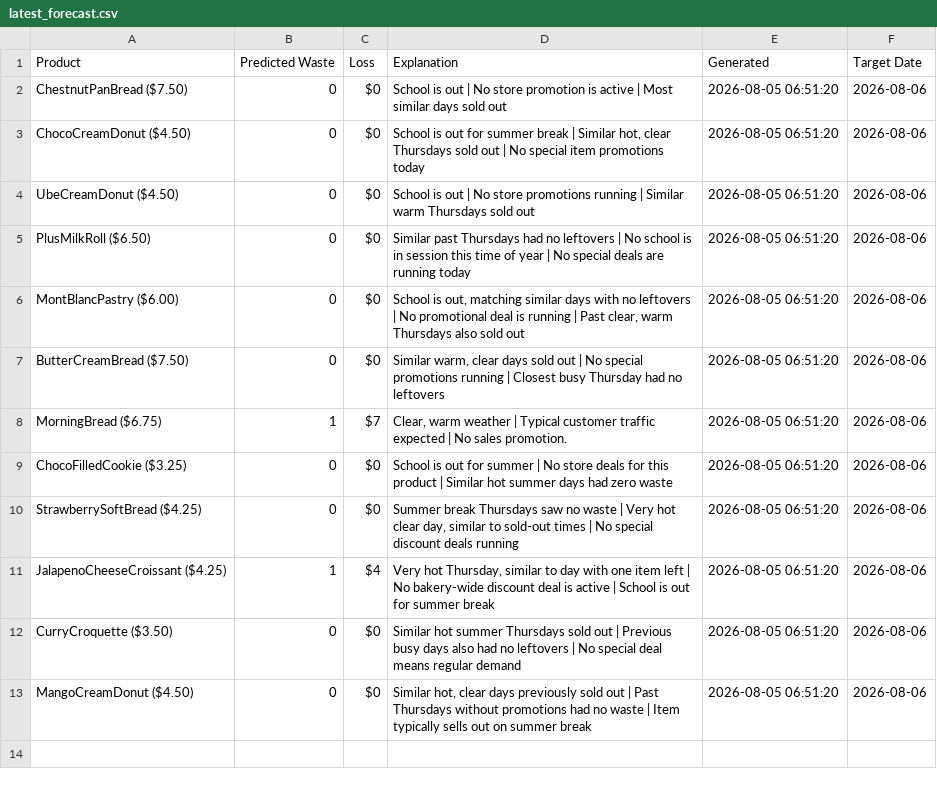
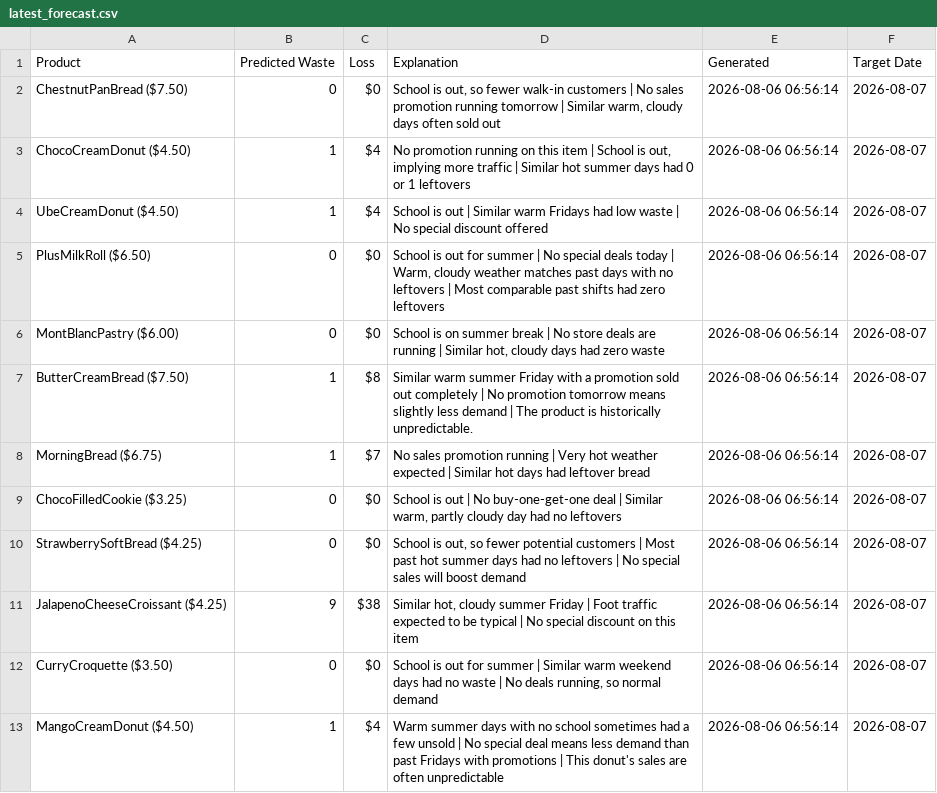
Before and after one commit to nrmcbride/tlj-waste-forecaster, a CSV file: data/latest_forecast.csv, drawn as a sheet.

```diff
--- a/data/latest_forecast.csv
+++ b/data/latest_forecast.csv
@@ -1,13 +1,13 @@
 Product,Predicted Waste,Loss,Explanation,Generated,Target Date
-ChestnutPanBread ($7.50),0,$0,School is out | No store promotion is active | Most similar days sold out,2026-08-05 06:51:20,2026-08-06
-ChocoCreamDonut ($4.50),0,$0,"School is out for summer break | Similar hot, clear Thursdays sold out | No special item promotions today",2026-08-05 06:51:20,2026-08-06
-UbeCreamDonut ($4.50),0,$0,School is out | No store promotions running | Similar warm Thursdays sold out,2026-08-05 06:51:20,2026-08-06
-PlusMilkRoll ($6.50),0,$0,Similar past Thursdays had no leftovers | No school is in session this time of year | No special deals are running today,2026-08-05 06:51:20,2026-08-06
-MontBlancPastry ($6.00),0,$0,"School is out, matching similar days with no leftovers | No promotional deal is running | Past clear, warm Thursdays also sold out",2026-08-05 06:51:20,2026-08-06
-ButterCreamBread ($7.50),0,$0,"Similar warm, clear days sold out | No special promotions running | Closest busy Thursday had no leftovers",2026-08-05 06:51:20,2026-08-06
-MorningBread ($6.75),1,$7,"Clear, warm weather | Typical customer traffic expected | No sales promotion.",2026-08-05 06:51:20,2026-08-06
-ChocoFilledCookie ($3.25),0,$0,School is out for summer | No store deals for this product | Similar hot summer days had zero waste,2026-08-05 06:51:20,2026-08-06
-StrawberrySoftBread ($4.25),0,$0,"Summer break Thursdays saw no waste | Very hot clear day, similar to sold-out times | No special discount deals running",2026-08-05 06:51:20,2026-08-06
-JalapenoCheeseCroissant ($4.25),1,$4,"Very hot Thursday, similar to day with one item left | No bakery-wide discount deal is active | School is out for summer break",2026-08-05 06:51:20,2026-08-06
-CurryCroquette ($3.50),0,$0,Similar hot summer Thursdays sold out | Previous busy days also had no leftovers | No special deal means regular demand,2026-08-05 06:51:20,2026-08-06
-MangoCreamDonut ($4.50),0,$0,"Similar hot, clear days previously sold out | Past Thursdays without promotions had no waste | Item typically sells out on summer break",2026-08-05 06:51:20,2026-08-06
+ChestnutPanBread ($7.50),0,$0,"School is out, so fewer walk-in customers | No sales promotion running tomorrow | Similar warm, cloudy days often sold out",2026-08-06 06:56:14,2026-08-07
+ChocoCreamDonut ($4.50),1,$4,"No promotion running on this item | School is out, implying more traffic | Similar hot summer days had 0 or 1 leftovers",2026-08-06 06:56:14,2026-08-07
+UbeCreamDonut ($4.50),1,$4,School is out | Similar warm Fridays had low waste | No special discount offered,2026-08-06 06:56:14,2026-08-07
+PlusMilkRoll ($6.50),0,$0,"School is out for summer | No special deals today | Warm, cloudy weather matches past days with no leftovers | Most comparable past shifts had zero leftovers",2026-08-06 06:56:14,2026-08-07
+MontBlancPastry ($6.00),0,$0,"School is on summer break | No store deals are running | Similar hot, cloudy days had zero waste",2026-08-06 06:56:14,2026-08-07
+ButterCreamBread ($7.50),1,$8,Similar warm summer Friday with a promotion sold out completely | No promotion tomorrow means slightly less demand | The product is historically unpredictable.,2026-08-06 06:56:14,2026-08-07
+MorningBread ($6.75),1,$7,No sales promotion running | Very hot weather expected | Similar hot days had leftover bread,2026-08-06 06:56:14,2026-08-07
+ChocoFilledCookie ($3.25),0,$0,"School is out | No buy-one-get-one deal | Similar warm, partly cloudy day had no leftovers",2026-08-06 06:56:14,2026-08-07
+StrawberrySoftBread ($4.25),0,$0,"School is out, so fewer potential customers | Most past hot summer days had no leftovers | No special sales will boost demand",2026-08-06 06:56:14,2026-08-07
+JalapenoCheeseCroissant ($4.25),9,$38,"Similar hot, cloudy summer Friday | Foot traffic expected to be typical | No special discount on this item",2026-08-06 06:56:14,2026-08-07
+CurryCroquette ($3.50),0,$0,"School is out for summer | Similar warm weekend days had no waste | No deals running, so normal demand",2026-08-06 06:56:14,2026-08-07
+MangoCreamDonut ($4.50),1,$4,Warm summer days with no school sometimes had a few unsold | No special deal means less demand than past Fridays with promotions | This donut's sales are often unpredictable,2026-08-06 06:56:14,2026-08-07
```
